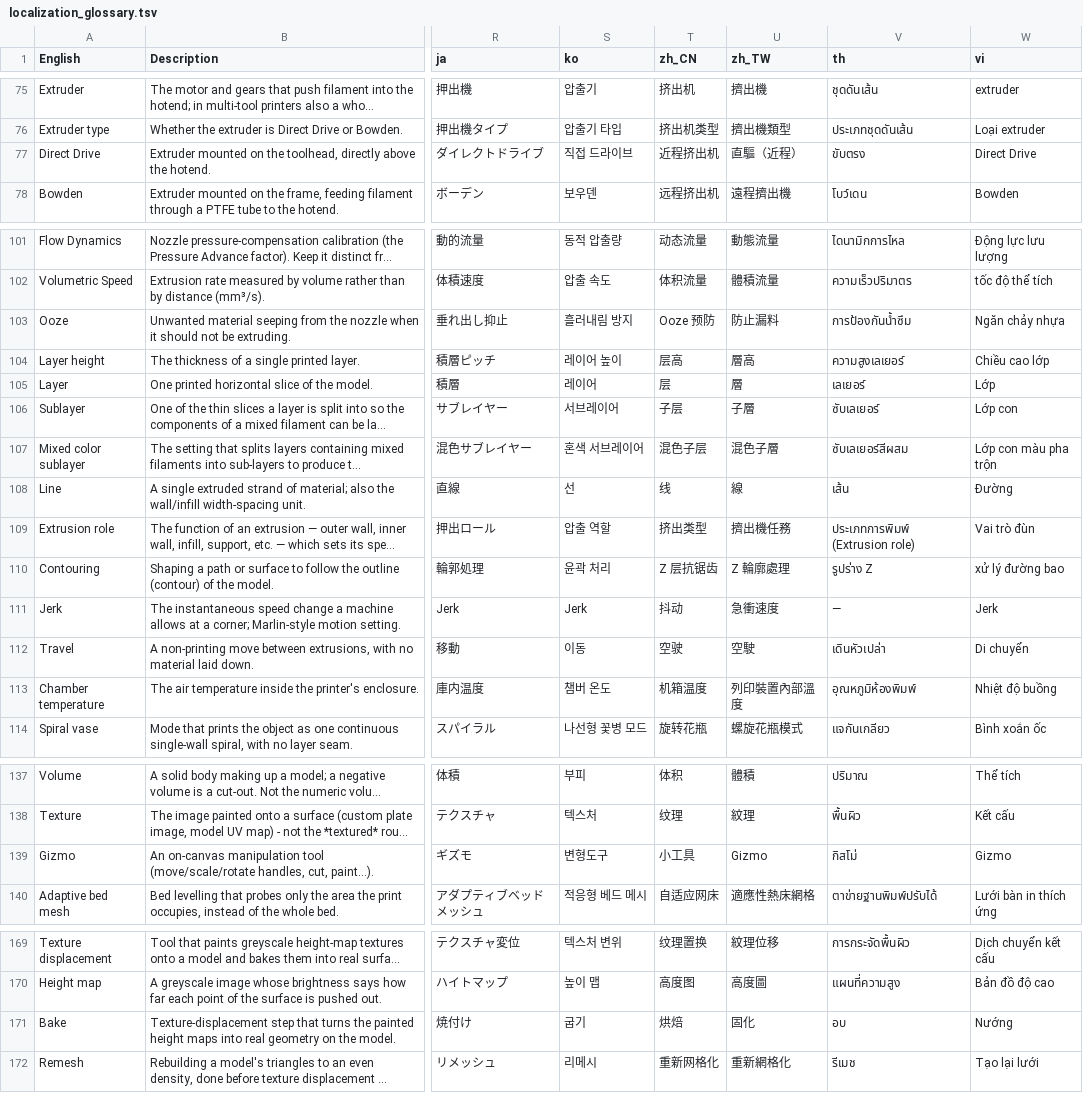
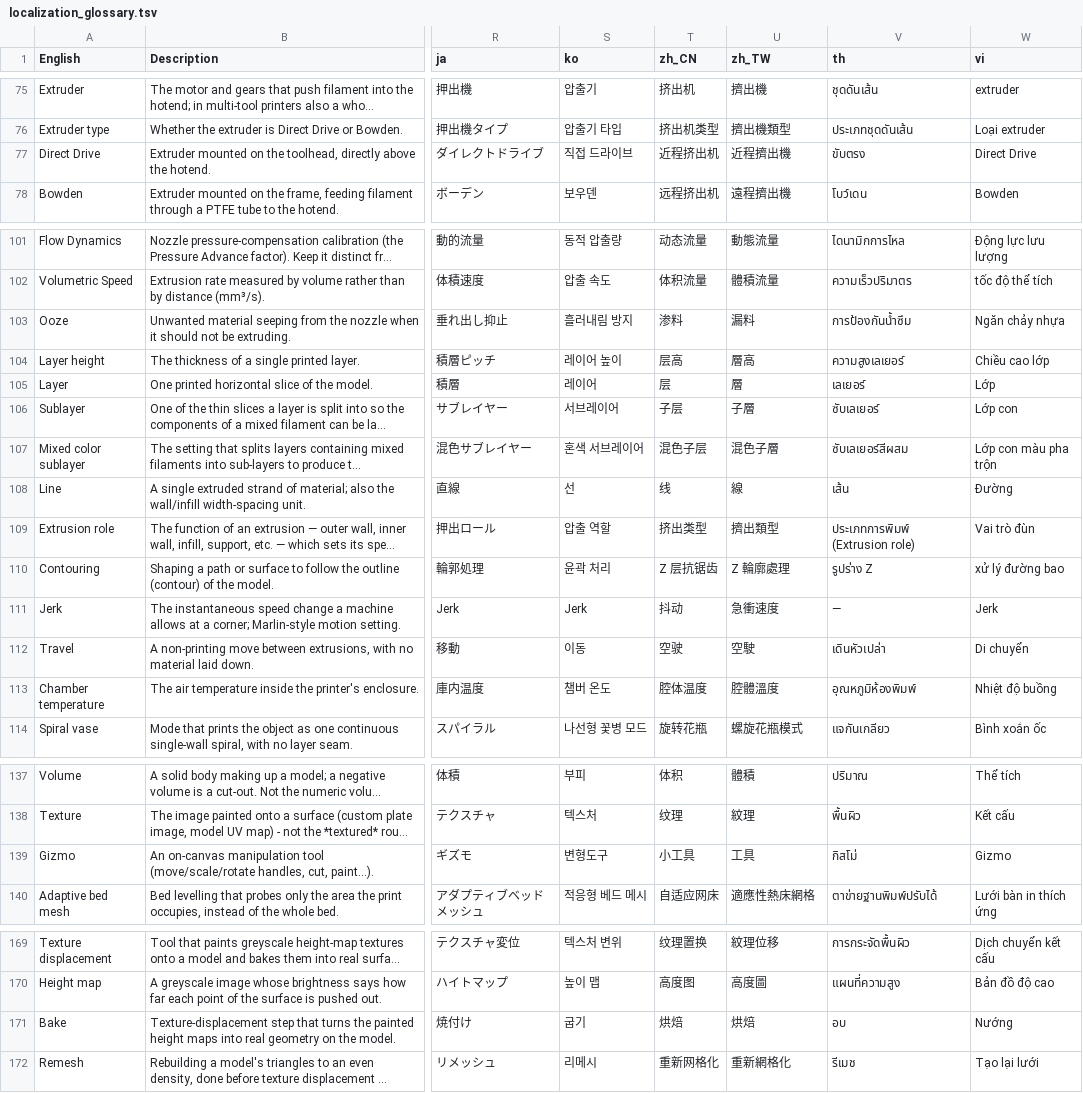
Before and after one commit to AnSq/OrcaSlicer_WIKI, a TSV file: developer_reference/localization_glossary.tsv, drawn as a sheet; only a part is shown, gaps mark what is left out; long unchanged cells end in …; the diff covers the shown part only; the diff names each change by its address in the sheet, - before the commit and + after, or states it on an @@ line.

```diff
--- a/developer_reference/localization_glossary.tsv
+++ b/developer_reference/localization_glossary.tsv
-U77 (zh_TW): 直驅（近程）
+U77 (zh_TW): 近程擠出機
-T103 (zh_CN): Ooze 预防
+T103 (zh_CN): 渗料
-U103 (zh_TW): 防止漏料
+U103 (zh_TW): 漏料
-U109 (zh_TW): 擠出機任務
+U109 (zh_TW): 擠出類型
-T113 (zh_CN): 机箱温度
+T113 (zh_CN): 腔体温度
-U113 (zh_TW): 列印裝置內部溫度
+U113 (zh_TW): 腔體溫度
-U139 (zh_TW): Gizmo
+U139 (zh_TW): 工具
-U171 (zh_TW): 固化
+U171 (zh_TW): 烘焙
```
Also changed, not shown: 1 added row and 14 edited cells elsewhere in this file, 1 other file.
